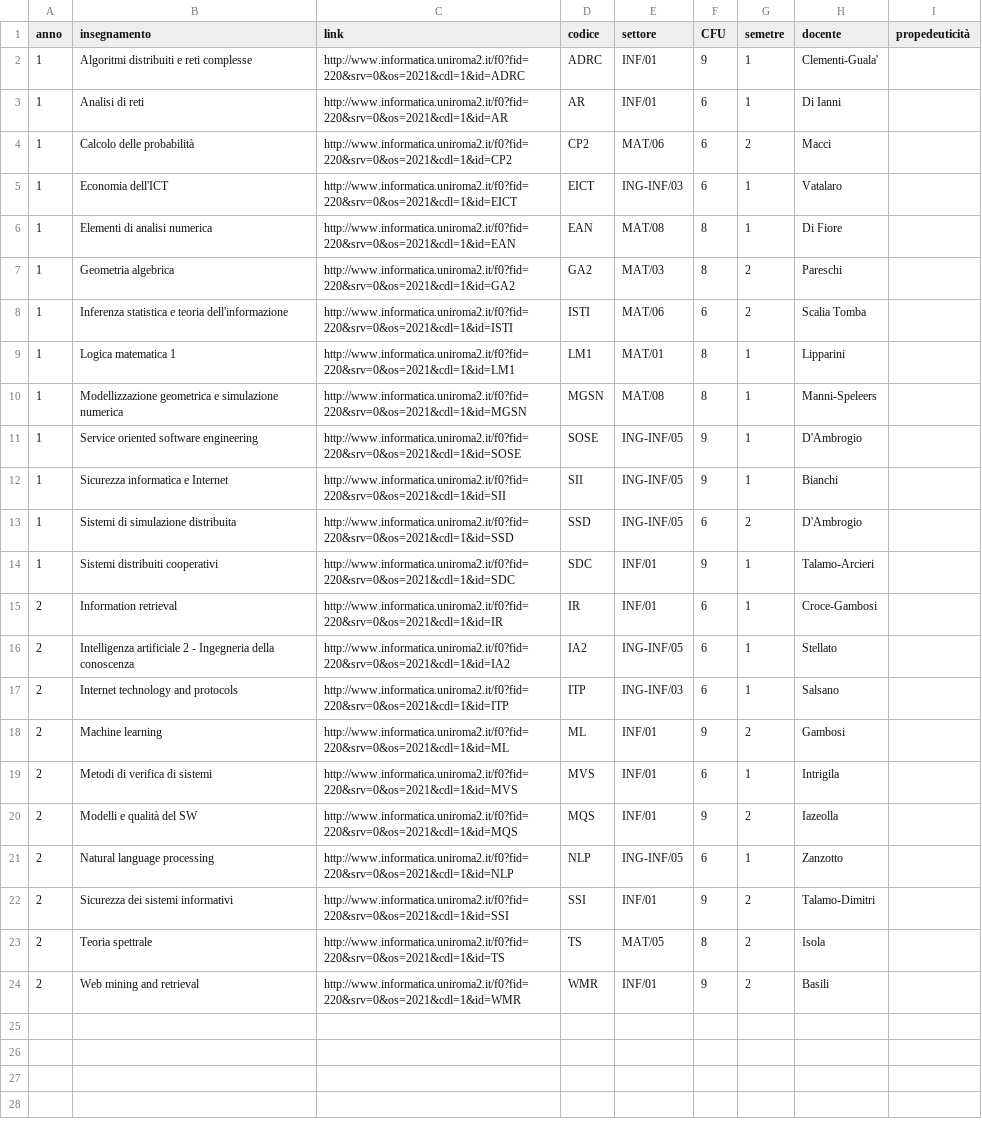
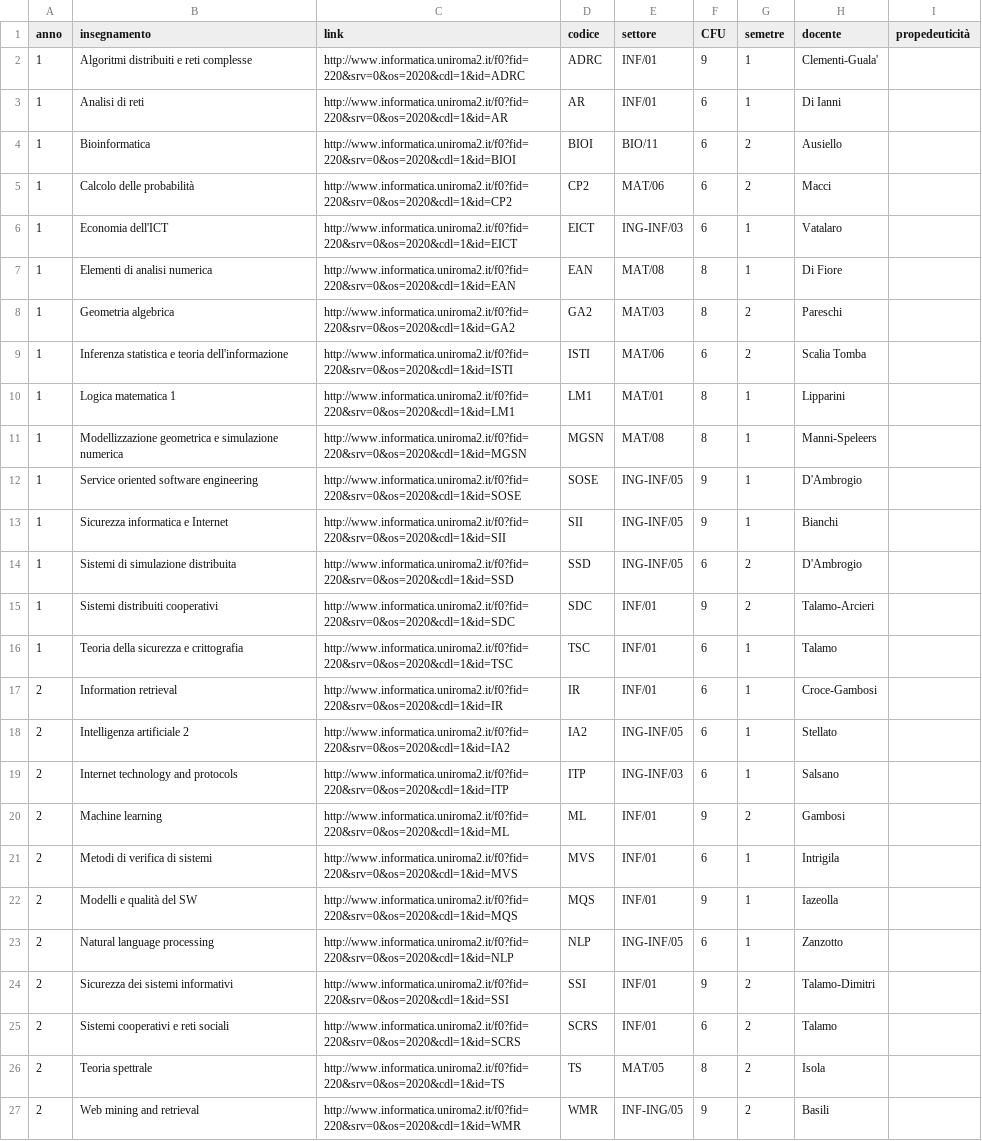
Before and after one commit to Alessandrostr95/PinkPeachProject, a CSV file: data/magistrale/20-21/corsi/corsi.csv, drawn as a sheet; addresses are those after the commit; the diff names each change by its address in the sheet, - before the commit and + after, or states it on an @@ line.

```diff
--- a/data/magistrale/20-21/corsi/corsi.csv
+++ b/data/magistrale/20-21/corsi/corsi.csv
-C2 (link): http://www.informatica.uniroma2.it/f0?fid=220&srv=0&os=2021&cdl=1&id=ADRC
+C2 (link): http://www.informatica.uniroma2.it/f0?fid=220&srv=0&os=2020&cdl=1&id=ADRC
-C3 (link): http://www.informatica.uniroma2.it/f0?fid=220&srv=0&os=2021&cdl=1&id=AR
+C3 (link): http://www.informatica.uniroma2.it/f0?fid=220&srv=0&os=2020&cdl=1&id=AR
+row 4: 1 | Bioinformatica | http://www.informatica.uniroma2.it/f0?fid=220&srv=0&os=2020&cdl=1&id=BIOI | BIOI | BIO/11 | 6 | 2 | Ausiello
-C5 (link): http://www.informatica.uniroma2.it/f0?fid=220&srv=0&os=2021&cdl=1&id=CP2
+C5 (link): http://www.informatica.uniroma2.it/f0?fid=220&srv=0&os=2020&cdl=1&id=CP2
-C6 (link): http://www.informatica.uniroma2.it/f0?fid=220&srv=0&os=2021&cdl=1&id=EICT
+C6 (link): http://www.informatica.uniroma2.it/f0?fid=220&srv=0&os=2020&cdl=1&id=EICT
-C7 (link): http://www.informatica.uniroma2.it/f0?fid=220&srv=0&os=2021&cdl=1&id=EAN
+C7 (link): http://www.informatica.uniroma2.it/f0?fid=220&srv=0&os=2020&cdl=1&id=EAN
-C8 (link): http://www.informatica.uniroma2.it/f0?fid=220&srv=0&os=2021&cdl=1&id=GA2
+C8 (link): http://www.informatica.uniroma2.it/f0?fid=220&srv=0&os=2020&cdl=1&id=GA2
-C9 (link): http://www.informatica.uniroma2.it/f0?fid=220&srv=0&os=2021&cdl=1&id=ISTI
+C9 (link): http://www.informatica.uniroma2.it/f0?fid=220&srv=0&os=2020&cdl=1&id=ISTI
-C10 (link): http://www.informatica.uniroma2.it/f0?fid=220&srv=0&os=2021&cdl=1&id=LM1
+C10 (link): http://www.informatica.uniroma2.it/f0?fid=220&srv=0&os=2020&cdl=1&id=LM1
-C11 (link): http://www.informatica.uniroma2.it/f0?fid=220&srv=0&os=2021&cdl=1&id=MGSN
+C11 (link): http://www.informatica.uniroma2.it/f0?fid=220&srv=0&os=2020&cdl=1&id=MGSN
-C12 (link): http://www.informatica.uniroma2.it/f0?fid=220&srv=0&os=2021&cdl=1&id=SOSE
+C12 (link): http://www.informatica.uniroma2.it/f0?fid=220&srv=0&os=2020&cdl=1&id=SOSE
-C13 (link): http://www.informatica.uniroma2.it/f0?fid=220&srv=0&os=2021&cdl=1&id=SII
+C13 (link): http://www.informatica.uniroma2.it/f0?fid=220&srv=0&os=2020&cdl=1&id=SII
-C14 (link): http://www.informatica.uniroma2.it/f0?fid=220&srv=0&os=2021&cdl=1&id=SSD
+C14 (link): http://www.informatica.uniroma2.it/f0?fid=220&srv=0&os=2020&cdl=1&id=SSD
-C15 (link): http://www.informatica.uniroma2.it/f0?fid=220&srv=0&os=2021&cdl=1&id=SDC
+C15 (link): http://www.informatica.uniroma2.it/f0?fid=220&srv=0&os=2020&cdl=1&id=SDC
-G15 (semetre): 1
+G15 (semetre): 2
+row 16: 1 | Teoria della sicurezza e crittografia | http://www.informatica.uniroma2.it/f0?fid=220&srv=0&os=2020&cdl=1&id=TSC | TSC | INF/01 | 6 | 1 | Talamo
-C17 (link): http://www.informatica.uniroma2.it/f0?fid=220&srv=0&os=2021&cdl=1&id=IR
+C17 (link): http://www.informatica.uniroma2.it/f0?fid=220&srv=0&os=2020&cdl=1&id=IR
-B18 (insegnamento): Intelligenza artificiale 2 - Ingegneria della conoscenza
+B18 (insegnamento): Intelligenza artificiale 2
-C18 (link): http://www.informatica.uniroma2.it/f0?fid=220&srv=0&os=2021&cdl=1&id=IA2
+C18 (link): http://www.informatica.uniroma2.it/f0?fid=220&srv=0&os=2020&cdl=1&id=IA2
-C19 (link): http://www.informatica.uniroma2.it/f0?fid=220&srv=0&os=2021&cdl=1&id=ITP
+C19 (link): http://www.informatica.uniroma2.it/f0?fid=220&srv=0&os=2020&cdl=1&id=ITP
-C20 (link): http://www.informatica.uniroma2.it/f0?fid=220&srv=0&os=2021&cdl=1&id=ML
+C20 (link): http://www.informatica.uniroma2.it/f0?fid=220&srv=0&os=2020&cdl=1&id=ML
-C21 (link): http://www.informatica.uniroma2.it/f0?fid=220&srv=0&os=2021&cdl=1&id=MVS
+C21 (link): http://www.informatica.uniroma2.it/f0?fid=220&srv=0&os=2020&cdl=1&id=MVS
-C22 (link): http://www.informatica.uniroma2.it/f0?fid=220&srv=0&os=2021&cdl=1&id=MQS
+C22 (link): http://www.informatica.uniroma2.it/f0?fid=220&srv=0&os=2020&cdl=1&id=MQS
-G22 (semetre): 2
+G22 (semetre): 1
-C23 (link): http://www.informatica.uniroma2.it/f0?fid=220&srv=0&os=2021&cdl=1&id=NLP
+C23 (link): http://www.informatica.uniroma2.it/f0?fid=220&srv=0&os=2020&cdl=1&id=NLP
-C24 (link): http://www.informatica.uniroma2.it/f0?fid=220&srv=0&os=2021&cdl=1&id=SSI
+C24 (link): http://www.informatica.uniroma2.it/f0?fid=220&srv=0&os=2020&cdl=1&id=SSI
+row 25: 2 | Sistemi cooperativi e reti sociali | http://www.informatica.uniroma2.it/f0?fid=220&srv=0&os=2020&cdl=1&id=SCRS | SCRS | INF/01 | 6 | 2 | Talamo
-C26 (link): http://www.informatica.uniroma2.it/f0?fid=220&srv=0&os=2021&cdl=1&id=TS
+C26 (link): http://www.informatica.uniroma2.it/f0?fid=220&srv=0&os=2020&cdl=1&id=TS
-C27 (link): http://www.informatica.uniroma2.it/f0?fid=220&srv=0&os=2021&cdl=1&id=WMR
+C27 (link): http://www.informatica.uniroma2.it/f0?fid=220&srv=0&os=2020&cdl=1&id=WMR
-E27 (settore): INF/01
+E27 (settore): INF-ING/05
```
Also changed, not shown: data/magistrale/21-22/corsi/corsi.csv, 55 other files.
